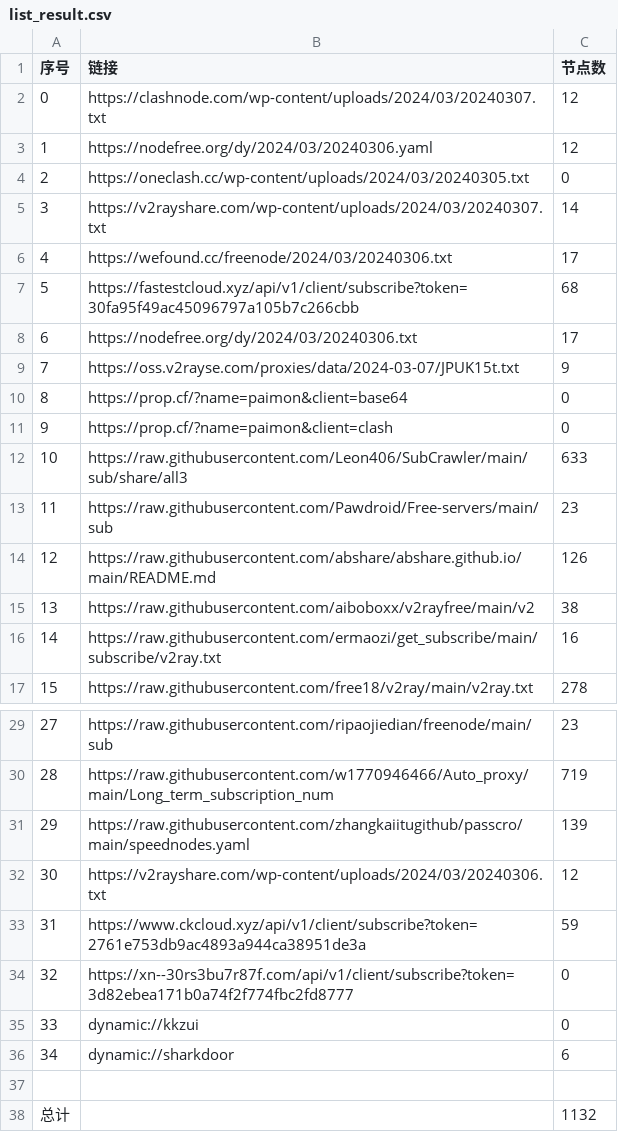
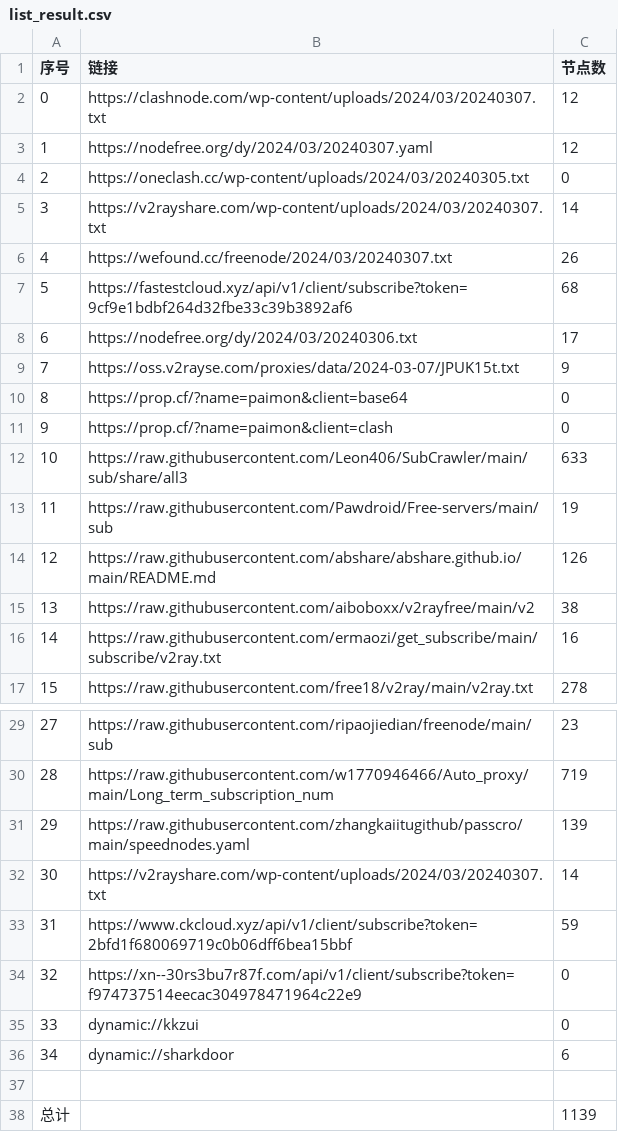
Before and after one commit to wudongdefeng/free, a CSV file: freevm/list_result.csv, drawn as a sheet; only a part is shown, gaps mark what is left out.

```diff
--- a/freevm/list_result.csv
+++ b/freevm/list_result.csv
@@ -2,7 +2,7 @@
 0,https://clashnode.com/wp-content/uploads/2024/03/20240307.txt,12
-1,https://nodefree.org/dy/2024/03/20240306.yaml,12
+1,https://nodefree.org/dy/2024/03/20240307.yaml,12
 2,https://oneclash.cc/wp-content/uploads/2024/03/20240305.txt,0
 3,https://v2rayshare.com/wp-content/uploads/2024/03/20240307.txt,14
-4,https://wefound.cc/freenode/2024/03/20240306.txt,17
-5,https://fastestcloud.xyz/api/v1/client/subscribe?token=30fa95f49ac45096797a105b7c266cbb,68
+4,https://wefound.cc/freenode/2024/03/20240307.txt,26
+5,https://fastestcloud.xyz/api/v1/client/subscribe?token=9cf9e1bdbf264d32fbe33c39b3892af6,68
 6,https://nodefree.org/dy/2024/03/20240306.txt,17
@@ -12,3 +12,3 @@
 10,https://raw.githubusercontent.com/Leon406/SubCrawler/main/sub/share/all3,633
-11,https://raw.githubusercontent.com/Pawdroid/Free-servers/main/sub,23
+11,https://raw.githubusercontent.com/Pawdroid/Free-servers/main/sub,19
 12,https://raw.githubusercontent.com/abshare/abshare.github.io/main/README.md,126
@@ -31,5 +31,5 @@
 29,https://raw.githubusercontent.com/zhangkaiitugithub/passcro/main/speednodes.yaml,139
-30,https://v2rayshare.com/wp-content/uploads/2024/03/20240306.txt,12
-31,https://www.ckcloud.xyz/api/v1/client/subscribe?token=2761e753db9ac4893a944ca38951de3a,59
-32,https://xn--30rs3bu7r87f.com/api/v1/client/subscribe?token=3d82ebea171b0a74f2f774fbc2fd8777,0
+30,https://v2rayshare.com/wp-content/uploads/2024/03/20240307.txt,14
+31,https://www.ckcloud.xyz/api/v1/client/subscribe?token=2bfd1f680069719c0b06dff6bea15bbf,59
+32,https://xn--30rs3bu7r87f.com/api/v1/client/subscribe?token=f974737514eecac304978471964c22e9,0
 33,dynamic://kkzui,0
@@ -37,2 +37,2 @@
 
-总计,,1132
+总计,,1139
```
Also changed, not shown: 10 other files.
